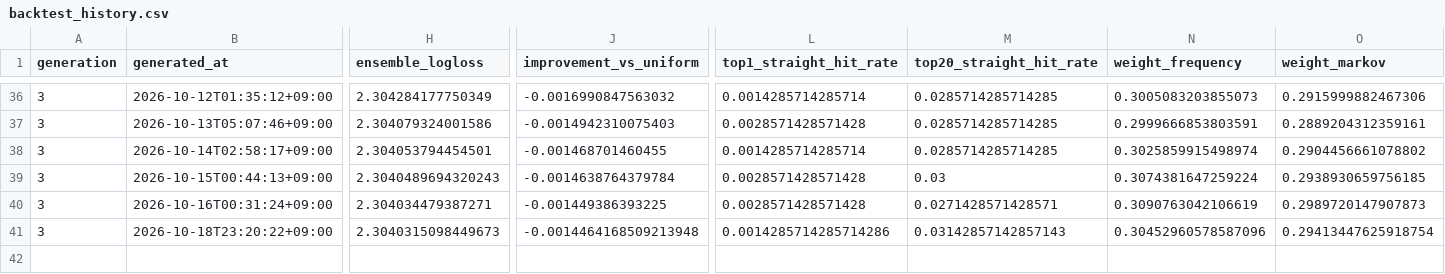
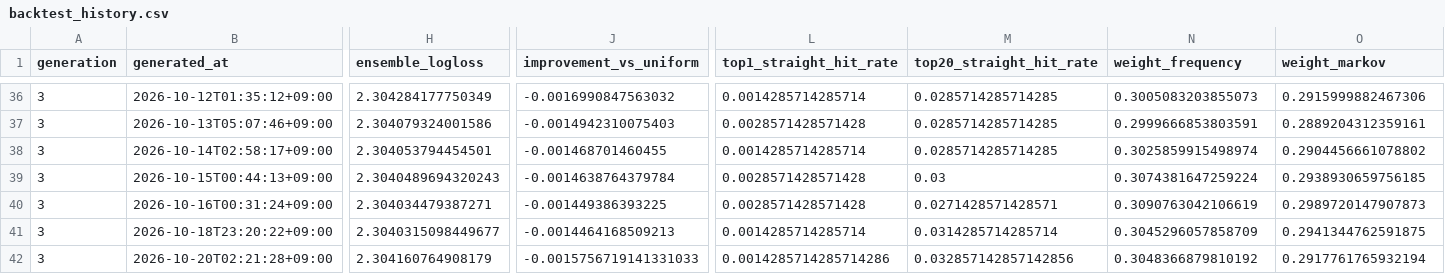
Before and after one commit to Joker7822/Numbers3, a CSV file: backtests/backtest_history.csv, drawn as a sheet; only a part is shown, gaps mark what is left out; rows hold the shown columns only; the diff covers the shown part only; the diff names each change by its address in the sheet, - before the commit and + after, or states it on an @@ line.

```diff
--- a/backtests/backtest_history.csv
+++ b/backtests/backtest_history.csv
-H41 (ensemble_logloss): 2.3040315098449673
+H41 (ensemble_logloss): 2.3040315098449677
-J41 (improvement_vs_uniform): -0.0014464168509213948
+J41 (improvement_vs_uniform): -0.0014464168509213
-L41 (top1_straight_hit_rate): 0.0014285714285714286
+L41 (top1_straight_hit_rate): 0.0014285714285714
-M41 (top20_straight_hit_rate): 0.03142857142857143
+M41 (top20_straight_hit_rate): 0.0314285714285714
-N41 (weight_frequency): 0.30452960578587096
+N41 (weight_frequency): 0.3045296057858709
-O41 (weight_markov): 0.29413447625918754
+O41 (weight_markov): 0.2941344762591875
+row 42: 3 | 2026-10-20T02:21:28+09:00 | 2.304160764908179 | -0.0015756719141331033 | 0.0014285714285714286 | 0.032857142857142856 | 0.3048366879810192 | 0.2917761765932194
```
Also changed, not shown: 1 edited cell elsewhere in this file, backtests/champion_replay/replay_history.csv, 9 other files.
